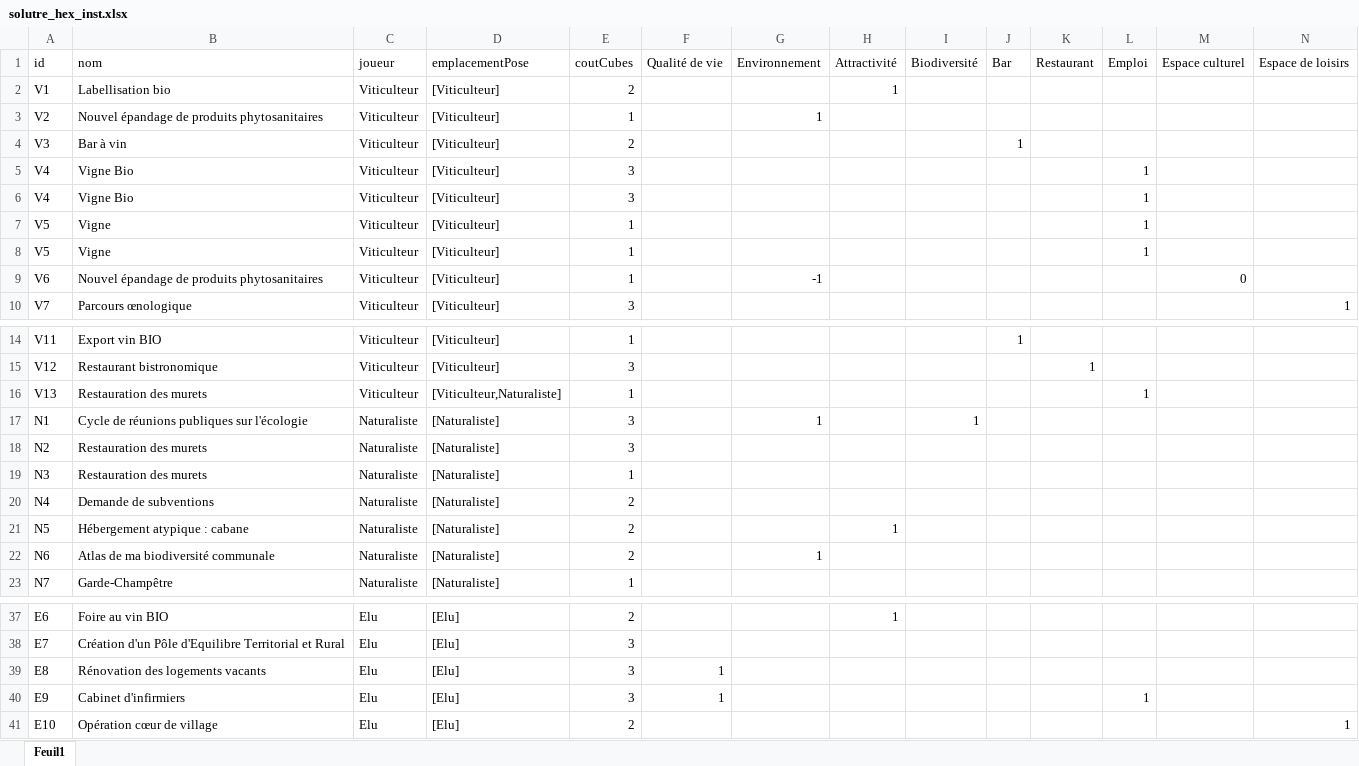
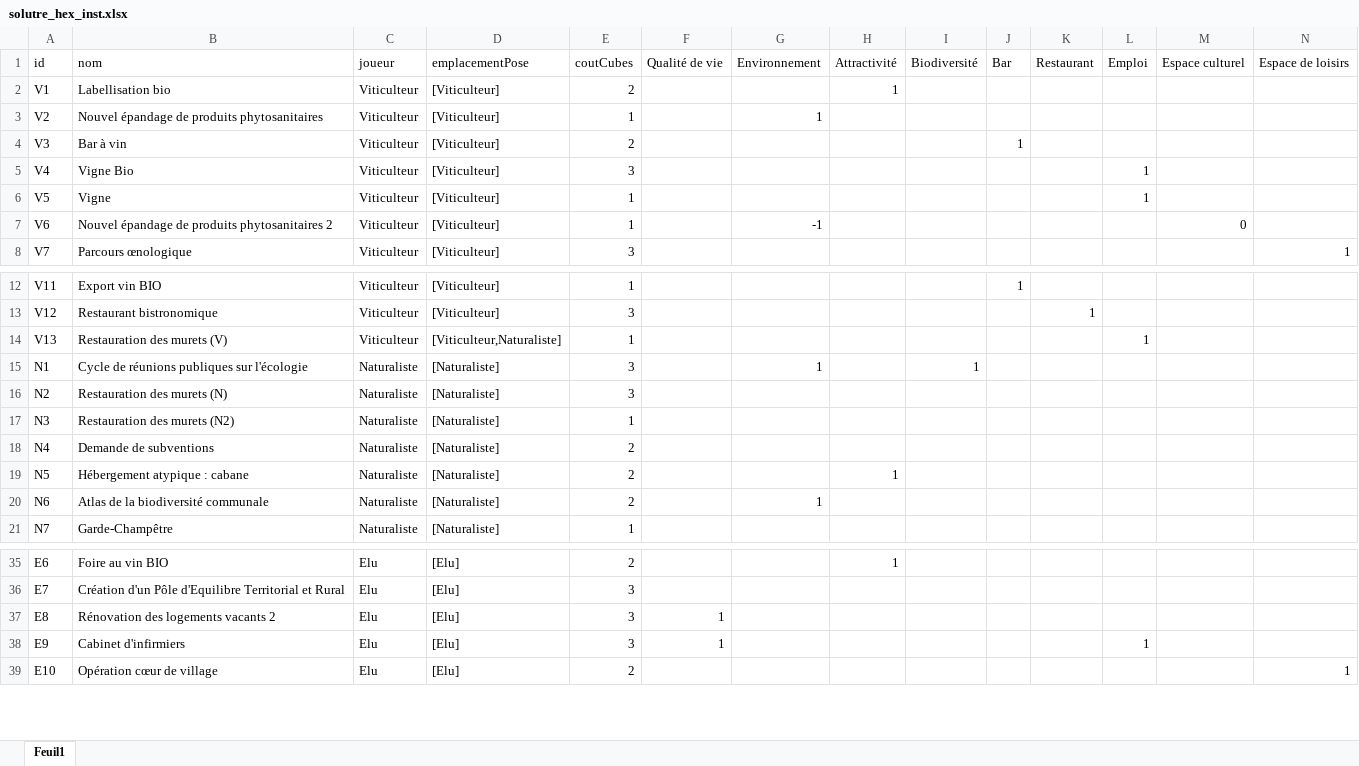
Before and after one commit to nbecu/SGE, an Excel workbook: data/solutre_hex_inst.xlsx, sheet Feuil1, drawn as a sheet; only a part is shown, gaps mark what is left out; values as stored, in another font and other column widths than the file's, no borders; removed rows and columns are numbered as before the commit, all else as after; rows hold the shown columns only; the diff names each change by its address in the sheet, - before the commit and + after, or states it on an @@ line.

Commit message:
SGActivate
- import data
- aller chercher la fonction dans le code
- correction de fonctions
- correction de bugs

```diff
--- a/data/solutre_hex_inst.xlsx (sheet Feuil1)
+++ b/data/solutre_hex_inst.xlsx (sheet Feuil1)
-row 6: V4 | Vigne Bio | Viticulteur | [Viticulteur] | 3 |  |  |  |  |  |  | 1
-row 8: V5 | Vigne | Viticulteur | [Viticulteur] | 1 |  |  |  |  |  |  | 1
-B7 (nom): Nouvel épandage de produits phytosanitaires
+B7 (nom): Nouvel épandage de produits phytosanitaires 2
-B14 (nom): Restauration des murets
+B14 (nom): Restauration des murets (V)
-B16 (nom): Restauration des murets
+B16 (nom): Restauration des murets (N)
-B17 (nom): Restauration des murets
+B17 (nom): Restauration des murets (N2)
-B20 (nom): Atlas de ma biodiversité communale
+B20 (nom): Atlas de la biodiversité communale
-B37 (nom): Rénovation des logements vacants
+B37 (nom): Rénovation des logements vacants 2
```
Also changed, not shown: 9 other files.
